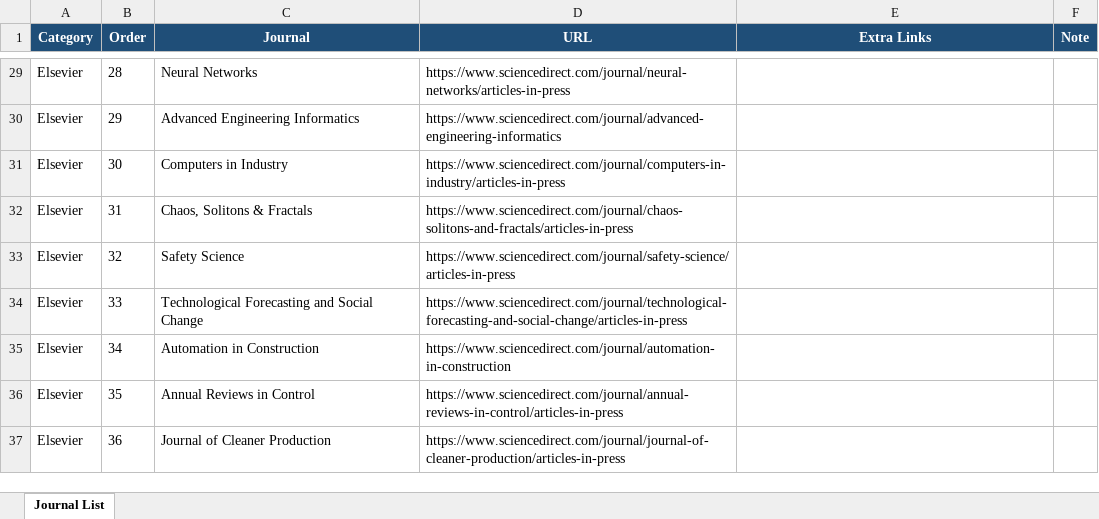
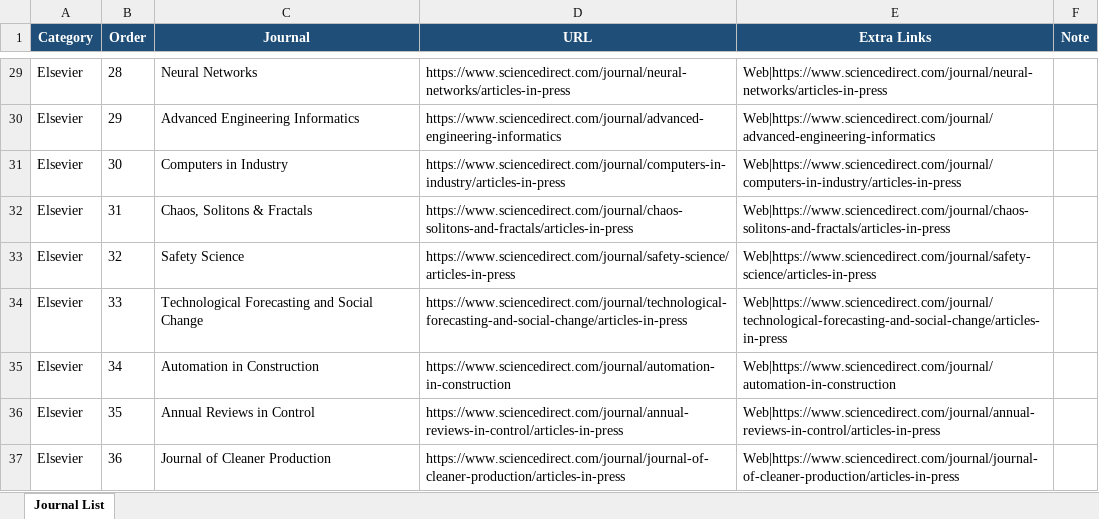
Before and after one commit to dm-dut/dm-dut.github.io, an Excel workbook: journal/journal_list-old.xlsx, sheet Journal List, drawn as a sheet; only a part is shown, gaps mark what is left out; values as stored, in another font and other column widths than the file's, no borders; table styles not drawn; the diff covers the shown part only; the diff names each change by its address in the sheet, - before the commit and + after, or states it on an @@ line.

```diff
--- a/journal/journal_list-old.xlsx (sheet Journal List)
+++ b/journal/journal_list-old.xlsx (sheet Journal List)
-E29 (Extra Links): (empty)
+E29 (Extra Links): Web|https://www.sciencedirect.com/journal/neural-networks/articles-in-press
-E30 (Extra Links): (empty)
+E30 (Extra Links): Web|https://www.sciencedirect.com/journal/advanced-engineering-informatics
-E31 (Extra Links): (empty)
+E31 (Extra Links): Web|https://www.sciencedirect.com/journal/computers-in-industry/articles-in-press
-E32 (Extra Links): (empty)
+E32 (Extra Links): Web|https://www.sciencedirect.com/journal/chaos-solitons-and-fractals/articles-in-press
-E33 (Extra Links): (empty)
+E33 (Extra Links): Web|https://www.sciencedirect.com/journal/safety-science/articles-in-press
-E34 (Extra Links): (empty)
+E34 (Extra Links): Web|https://www.sciencedirect.com/journal/technological-forecasting-and-social-change/articles-in-press
-E35 (Extra Links): (empty)
+E35 (Extra Links): Web|https://www.sciencedirect.com/journal/automation-in-construction
-E36 (Extra Links): (empty)
+E36 (Extra Links): Web|https://www.sciencedirect.com/journal/annual-reviews-in-control/articles-in-press
-E37 (Extra Links): (empty)
+E37 (Extra Links): Web|https://www.sciencedirect.com/journal/journal-of-cleaner-production/articles-in-press
```
Also changed, not shown: 38 edited cells elsewhere in this sheet, journal/journal_list.xlsx, 18 other files.
